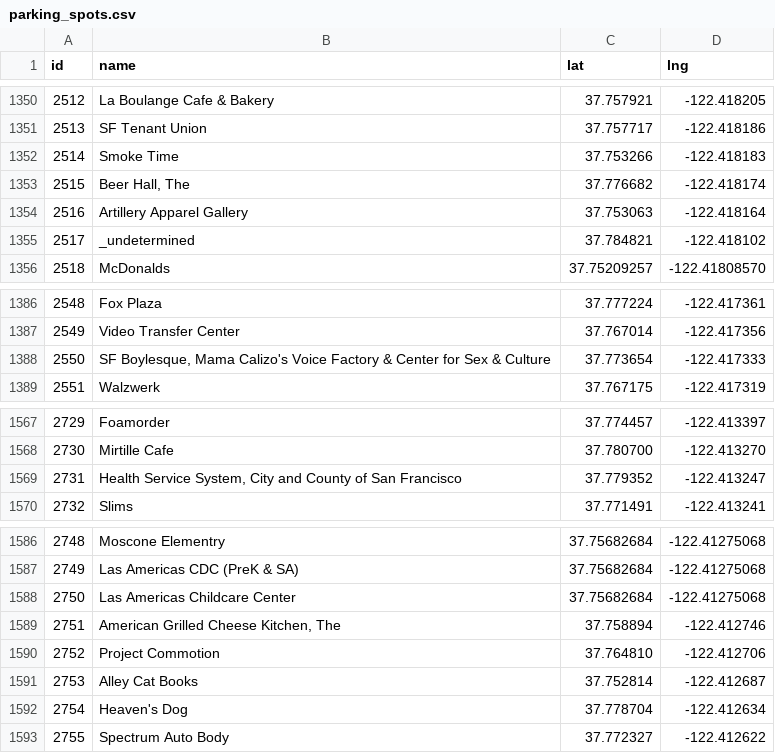
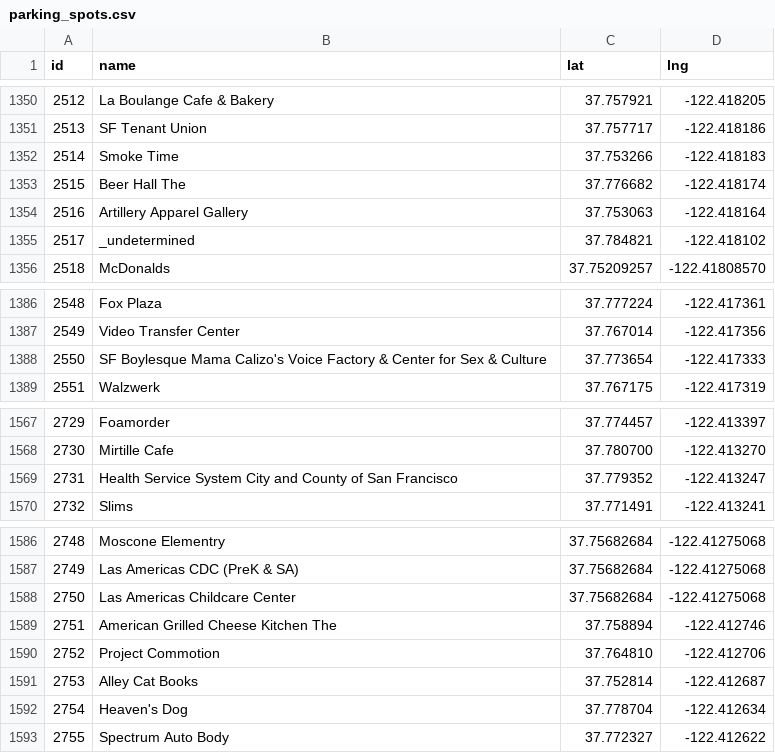
Before and after one commit to m-butterfield/bike-parking, a CSV file: parking_spots.csv, drawn as a sheet; only a part is shown, gaps mark what is left out; the diff covers the shown part only.

```diff
--- a/parking_spots.csv
+++ b/parking_spots.csv
@@ -1353 +1353 @@ id, name, lat, lng
-2515, "Beer Hall, The", 37.776682, -122.418174
+2515, Beer Hall The, 37.776682, -122.418174
@@ -1388 +1388 @@ id, name, lat, lng
-2550, "SF Boylesque, Mama Calizo's Voice Factory & Center for Sex & Culture", 37.773654, -122.417333
+2550, SF Boylesque Mama Calizo's Voice Factory & Center for Sex & Culture, 37.773654, -122.417333
@@ -1569 +1569 @@ id, name, lat, lng
-2731, "Health Service System, City and County of San Francisco", 37.779352, -122.413247
+2731, Health Service System City and County of San Francisco, 37.779352, -122.413247
@@ -1589 +1589 @@ id, name, lat, lng
-2751, "American Grilled Cheese Kitchen, The", 37.758894, -122.412746
+2751, American Grilled Cheese Kitchen The, 37.758894, -122.412746
```
Also changed, not shown: 14 edited cells elsewhere in this file, 1 other file.
